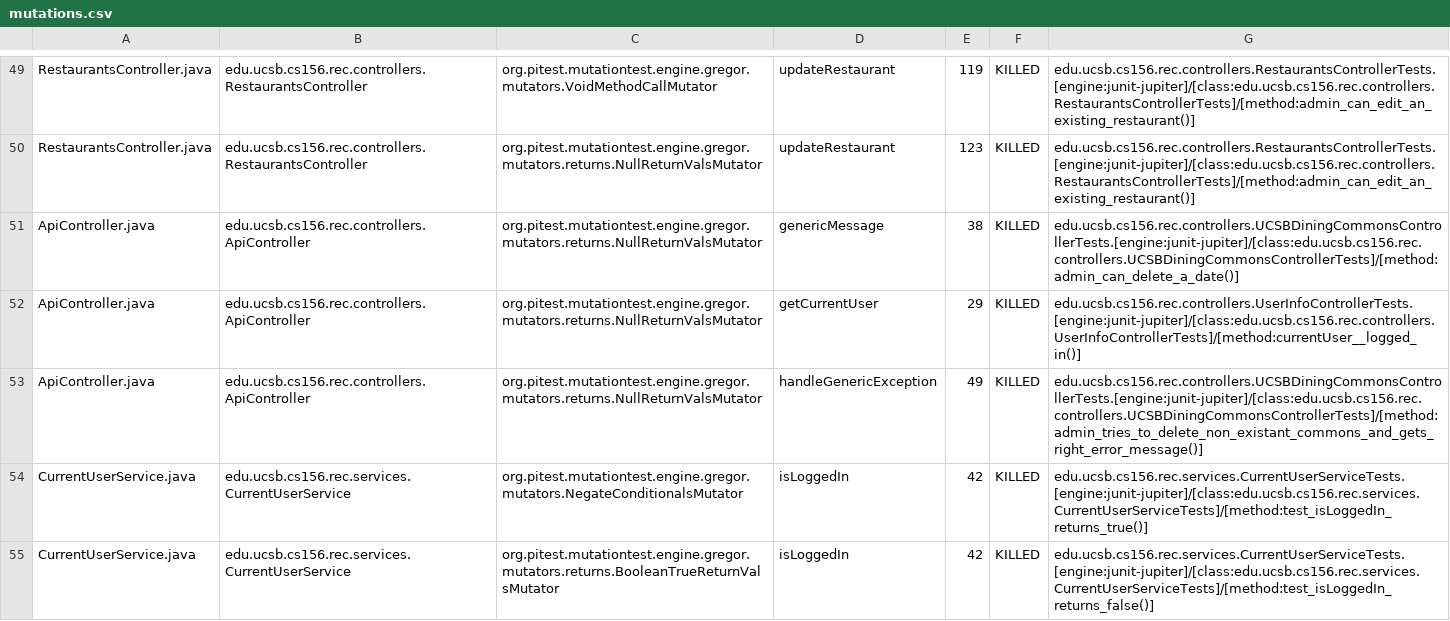
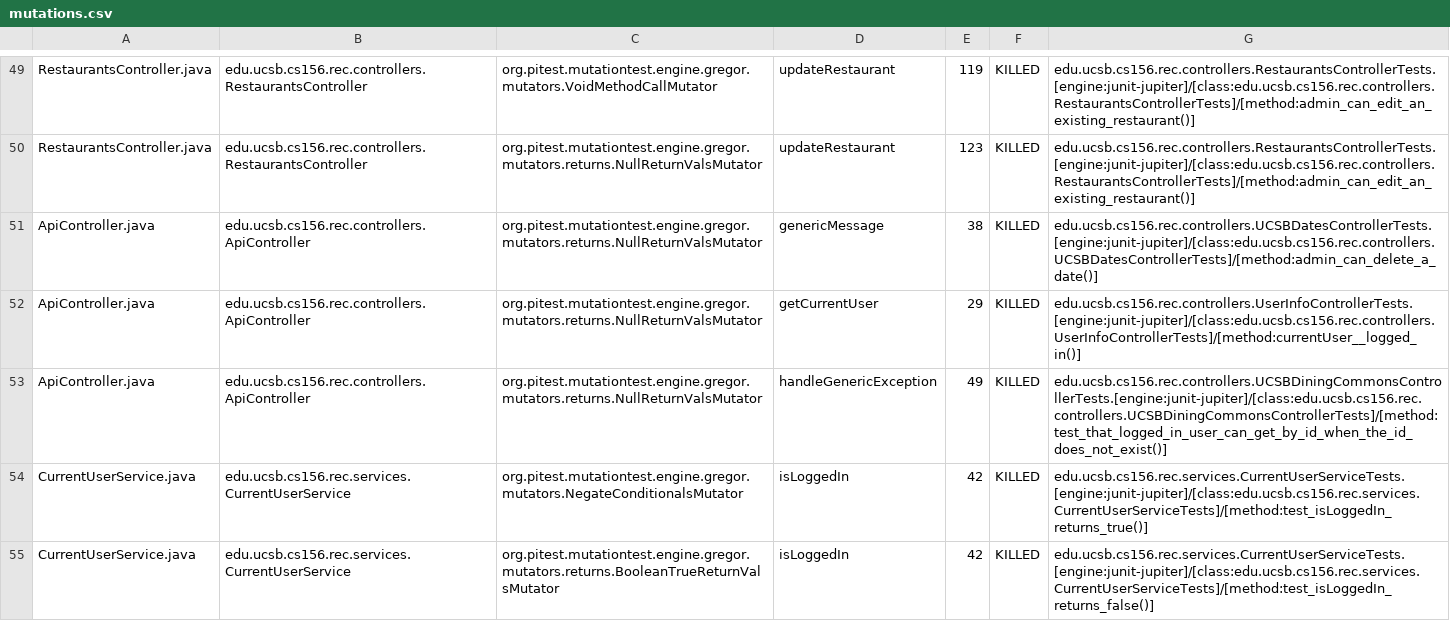
Before and after one commit to ucsb-cs156/proj-rec, a CSV file: prs/10/pitest/mutations.csv, drawn as a sheet; only a part is shown, gaps mark what is left out.

Commit message:
Deploying to gh-pages from @ ucsb-cs156/proj-rec@96970d32a7b3309411a2df5f82dce17559ed4935 🚀

```diff
--- a/prs/10/pitest/mutations.csv
+++ b/prs/10/pitest/mutations.csv
@@ -50,5 +50,5 @@ RestaurantsController.java,edu.ucsb.cs156.rec.controllers.RestaurantsController,
 RestaurantsController.java,edu.ucsb.cs156.rec.controllers.RestaurantsController,org.pitest.mutationtest.engine.gregor.mutators.returns.NullReturnValsMutator,updateRestaurant,123,KILLED,edu.ucsb.cs156.rec.controllers.RestaurantsControllerTests.[engine:junit-jupiter]/[class:edu.ucsb.cs156.rec.controllers.RestaurantsControllerTests]/[method:admin_can_edit_an_existing_restaurant()]
-ApiController.java,edu.ucsb.cs156.rec.controllers.ApiController,org.pitest.mutationtest.engine.gregor.mutators.returns.NullReturnValsMutator,genericMessage,38,KILLED,edu.ucsb.cs156.rec.controllers.UCSBDiningCommonsControllerTests.[engine:junit-jupiter]/[class:edu.ucsb.cs156.rec.controllers.UCSBDiningCommonsControllerTests]/[method:admin_can_delete_a_date()]
+ApiController.java,edu.ucsb.cs156.rec.controllers.ApiController,org.pitest.mutationtest.engine.gregor.mutators.returns.NullReturnValsMutator,genericMessage,38,KILLED,edu.ucsb.cs156.rec.controllers.UCSBDatesControllerTests.[engine:junit-jupiter]/[class:edu.ucsb.cs156.rec.controllers.UCSBDatesControllerTests]/[method:admin_can_delete_a_date()]
 ApiController.java,edu.ucsb.cs156.rec.controllers.ApiController,org.pitest.mutationtest.engine.gregor.mutators.returns.NullReturnValsMutator,getCurrentUser,29,KILLED,edu.ucsb.cs156.rec.controllers.UserInfoControllerTests.[engine:junit-jupiter]/[class:edu.ucsb.cs156.rec.controllers.UserInfoControllerTests]/[method:currentUser__logged_in()]
-ApiController.java,edu.ucsb.cs156.rec.controllers.ApiController,org.pitest.mutationtest.engine.gregor.mutators.returns.NullReturnValsMutator,handleGenericException,49,KILLED,edu.ucsb.cs156.rec.controllers.UCSBDiningCommonsControllerTests.[engine:junit-jupiter]/[class:edu.ucsb.cs156.rec.controllers.UCSBDiningCommonsControllerTests]/[method:admin_tries_to_delete_non_existant_commons_and_gets_right_error_message()]
+ApiController.java,edu.ucsb.cs156.rec.controllers.ApiController,org.pitest.mutationtest.engine.gregor.mutators.returns.NullReturnValsMutator,handleGenericException,49,KILLED,edu.ucsb.cs156.rec.controllers.UCSBDiningCommonsControllerTests.[engine:junit-jupiter]/[class:edu.ucsb.cs156.rec.controllers.UCSBDiningCommonsControllerTests]/[method:test_that_logged_in_user_can_get_by_id_when_the_id_does_not_exist()]
 CurrentUserService.java,edu.ucsb.cs156.rec.services.CurrentUserService,org.pitest.mutationtest.engine.gregor.mutators.NegateConditionalsMutator,isLoggedIn,42,KILLED,edu.ucsb.cs156.rec.services.CurrentUserServiceTests.[engine:junit-jupiter]/[class:edu.ucsb.cs156.rec.services.CurrentUserServiceTests]/[method:test_isLoggedIn_returns_true()]
```
Also changed, not shown: 11 other files.
